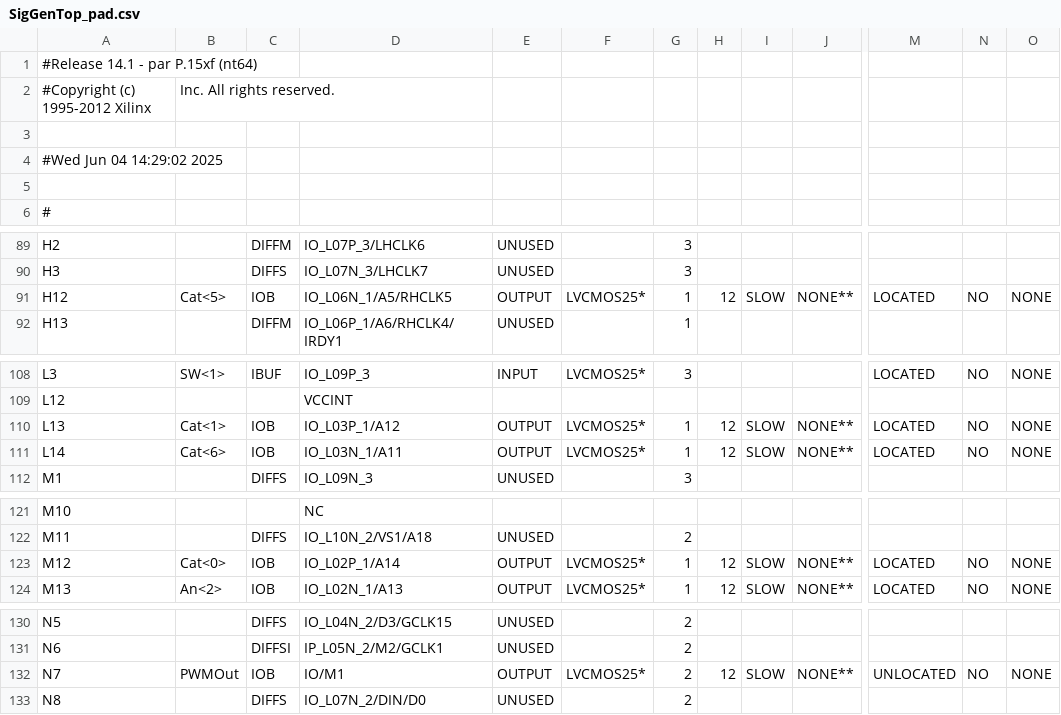
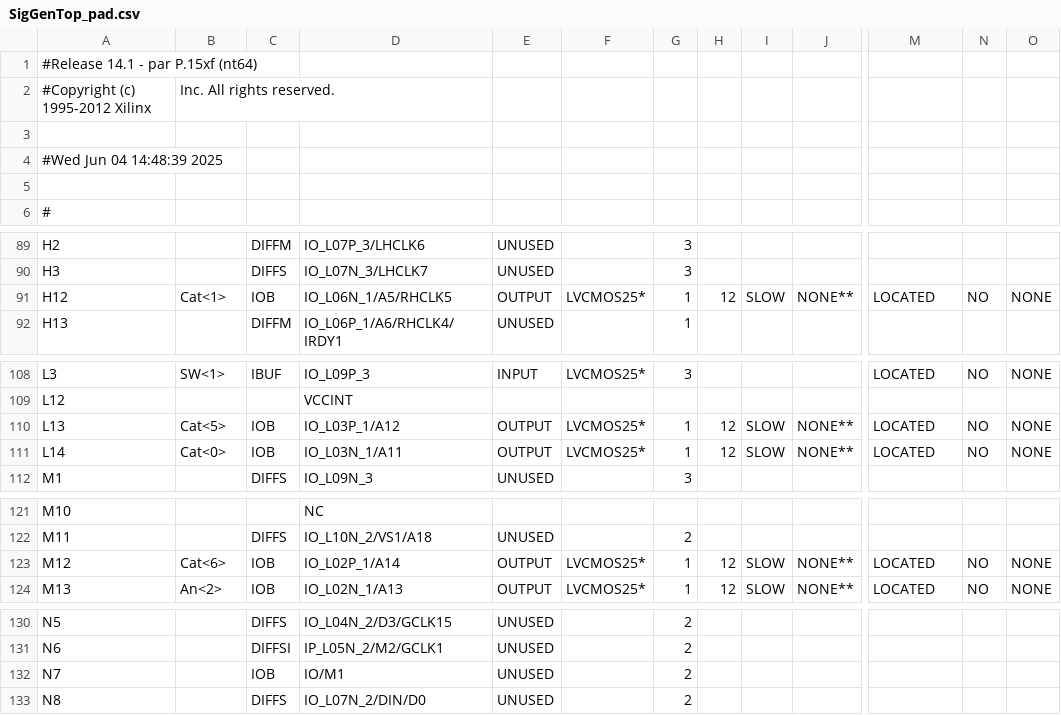
Before and after one commit to MadsRudolph/Oscilloscope_Project, a CSV file: SignalGenerator/SigGenTop_pad.csv, drawn as a sheet; only a part is shown, gaps mark what is left out; the diff covers the shown part only; the diff names each change by its address in the sheet, - before the commit and + after, or states it on an @@ line.

```diff
--- a/SignalGenerator/SigGenTop_pad.csv
+++ b/SignalGenerator/SigGenTop_pad.csv
-A4: #Wed Jun 04 14:29:02 2025
+A4: #Wed Jun 04 14:48:39 2025
-B91: Cat<5>
+B91: Cat<1>
-B110: Cat<1>
+B110: Cat<5>
-B111: Cat<6>
+B111: Cat<0>
-B123: Cat<0>
+B123: Cat<6>
-B132: PWMOut
+B132: (empty)
-E132: OUTPUT
+E132: UNUSED
-F132: LVCMOS25*
+F132: (empty)
-H132: 12
+H132: (empty)
-I132: SLOW
+I132: (empty)
-J132: NONE**
+J132: (empty)
-M132: UNLOCATED
+M132: (empty)
-N132: NO
+N132: (empty)
-O132: NONE
+O132: (empty)
```
Also changed, not shown: 32 edited cells elsewhere in this file, 31 other files.
